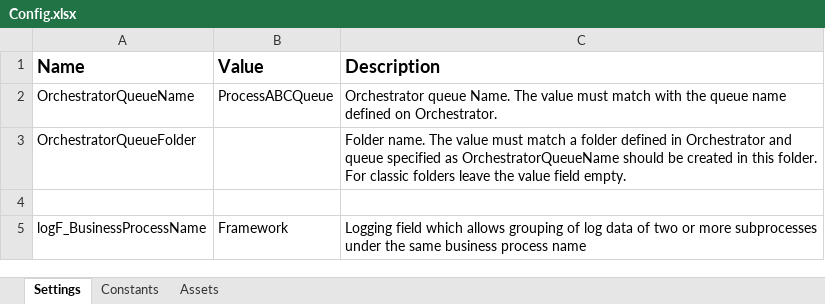
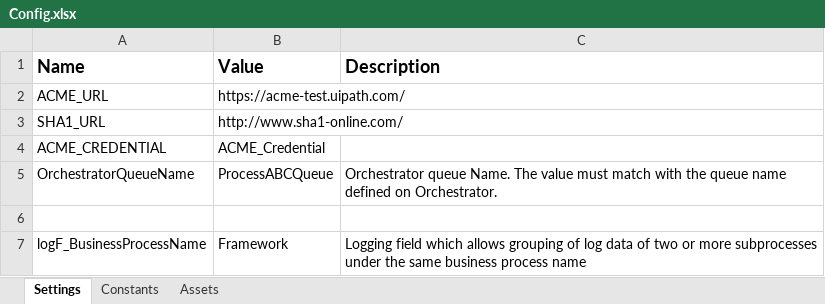
Before and after one commit to GithubCosmin/UiPath, an Excel workbook: AcmeWorkItems/Data/Config.xlsx, sheet Settings, drawn as a sheet; values as stored, in another font and other column widths than the file's, no borders; removed rows and columns are numbered as before the commit, all else as after; the diff names each change by its address in the sheet, - before the commit and + after, or states it on an @@ line.

Commit message:
added acme login + logout

```diff
--- a/AcmeWorkItems/Data/Config.xlsx (sheet Settings)
+++ b/AcmeWorkItems/Data/Config.xlsx (sheet Settings)
+row 2: ACME_URL | https://acme-test.uipath.com/
+row 3: SHA1_URL | http://www.sha1-online.com/
+row 4: ACME_CREDENTIAL | ACME_Credential
-row 3: OrchestratorQueueFolder |  | Folder name. The value must match a folder defined in Orchestrator and queue specified as OrchestratorQueueName should be created in this folder. For classic folders leave the value field empty.
```
Also changed, not shown: sheet Assets, 55 other files.
